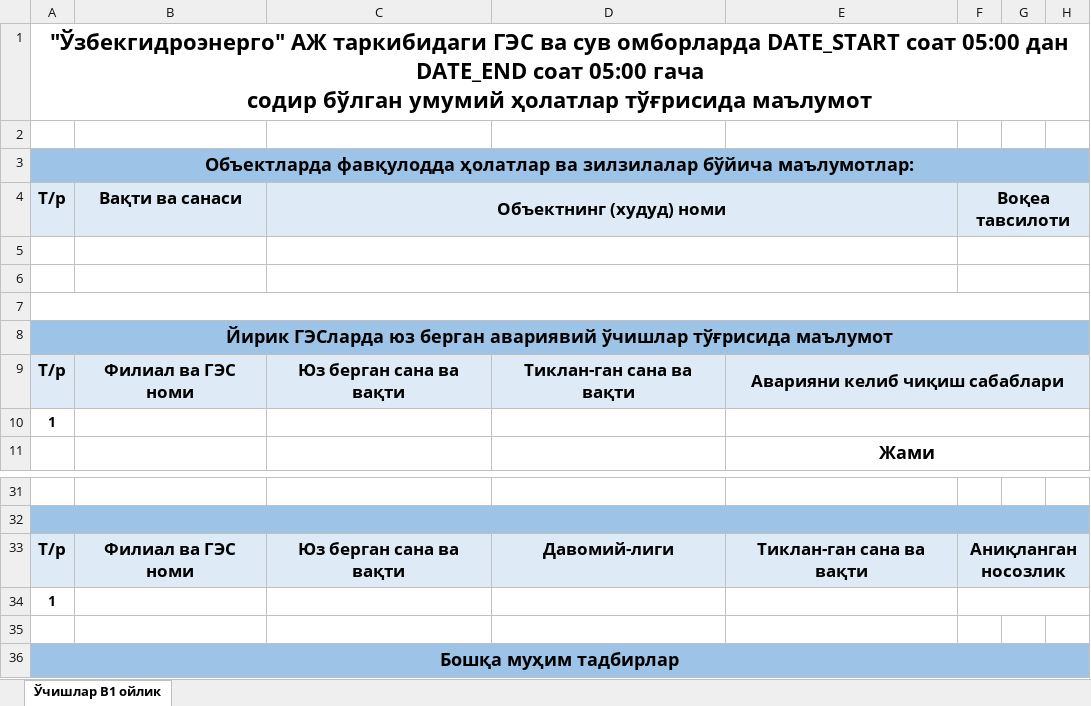
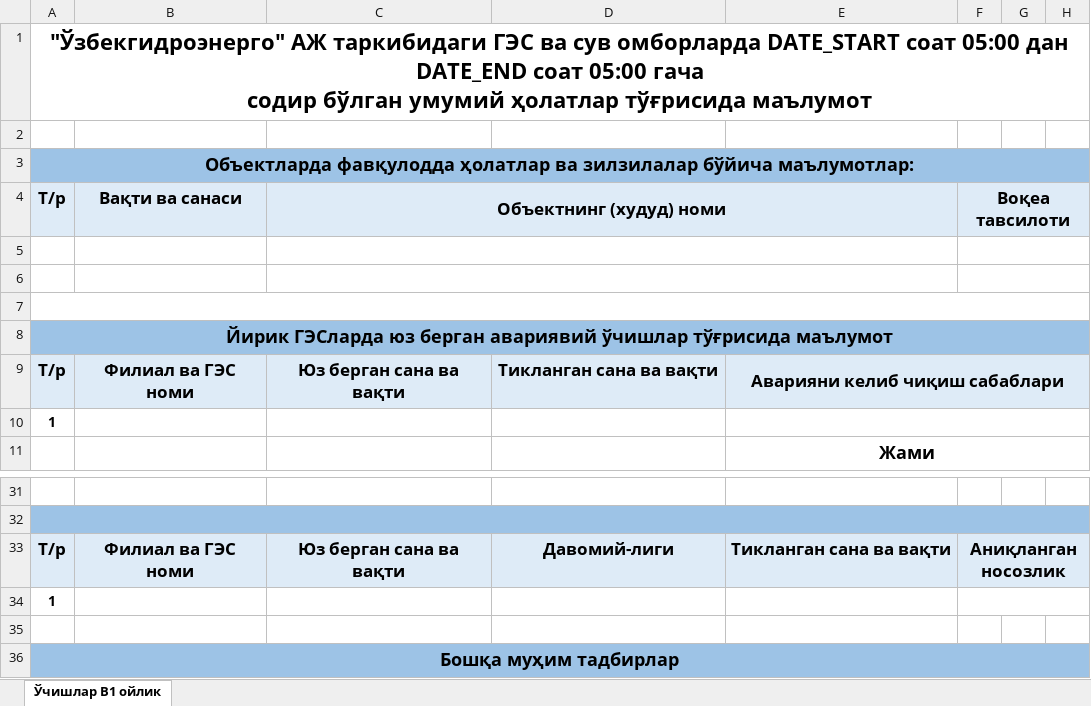
Before and after one commit to uzgidro/srmt-admin, an Excel workbook: internal/lib/service/excel/templates/sc.xlsx, sheet Ўчишлар В1 ойлик, drawn as a sheet; only a part is shown, gaps mark what is left out; values as stored, in another font and other column widths than the file's, no borders; the diff names each change by its address in the sheet, - before the commit and + after, or states it on an @@ line.

```diff
--- a/internal/lib/service/excel/templates/sc.xlsx (sheet Ўчишлар В1 ойлик)
+++ b/internal/lib/service/excel/templates/sc.xlsx (sheet Ўчишлар В1 ойлик)
-D9: Тиклан-ган сана ва вақти
+D9: Тикланган сана ва вақти
-E33: Тиклан-ган сана ва вақти
+E33: Тикланган сана ва вақти
```
Also changed, not shown: 2 other files.
